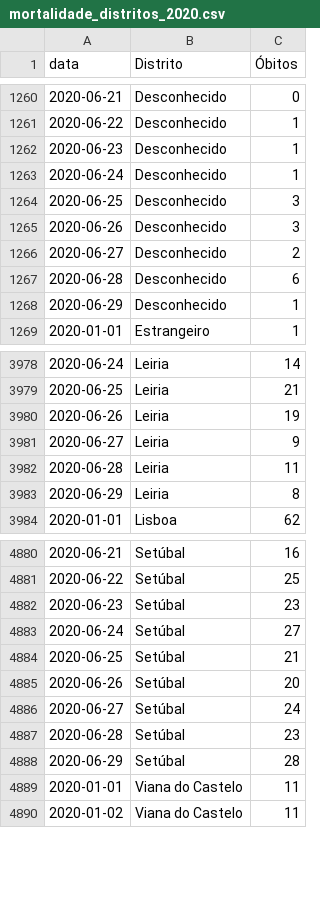
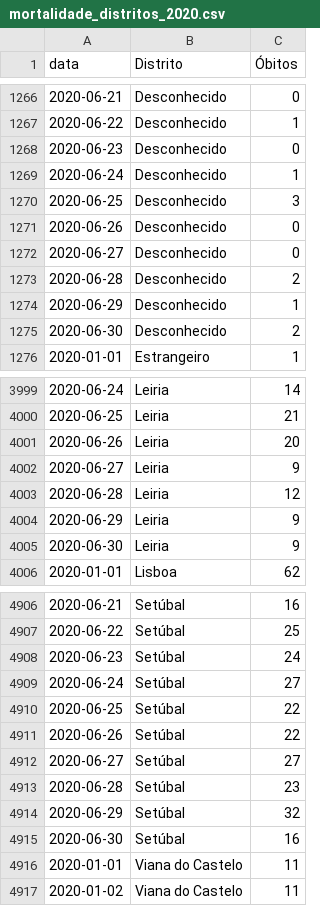
Before and after one commit to covid19pt/covid-19-pt-data, a CSV file: mortalidade_distritos_2020.csv, drawn as a sheet; only a part is shown, gaps mark what is left out; the diff covers the shown part only.

```diff
--- a/mortalidade_distritos_2020.csv
+++ b/mortalidade_distritos_2020.csv
@@ -1261,9 +1267,10 @@ data,Distrito,Óbitos
 2020-06-22,Desconhecido,1
-2020-06-23,Desconhecido,1
+2020-06-23,Desconhecido,0
 2020-06-24,Desconhecido,1
 2020-06-25,Desconhecido,3
-2020-06-26,Desconhecido,3
-2020-06-27,Desconhecido,2
-2020-06-28,Desconhecido,6
+2020-06-26,Desconhecido,0
+2020-06-27,Desconhecido,0
+2020-06-28,Desconhecido,2
 2020-06-29,Desconhecido,1
+2020-06-30,Desconhecido,2
 2020-01-01,Estrangeiro,1
@@ -3979,6 +4000,7 @@ data,Distrito,Óbitos
 2020-06-25,Leiria,21
-2020-06-26,Leiria,19
+2020-06-26,Leiria,20
 2020-06-27,Leiria,9
-2020-06-28,Leiria,11
-2020-06-29,Leiria,8
+2020-06-28,Leiria,12
+2020-06-29,Leiria,9
+2020-06-30,Leiria,9
 2020-01-01,Lisboa,62
@@ -4881,9 +4907,10 @@ data,Distrito,Óbitos
 2020-06-22,Setúbal,25
-2020-06-23,Setúbal,23
+2020-06-23,Setúbal,24
 2020-06-24,Setúbal,27
-2020-06-25,Setúbal,21
-2020-06-26,Setúbal,20
-2020-06-27,Setúbal,24
+2020-06-25,Setúbal,22
+2020-06-26,Setúbal,22
+2020-06-27,Setúbal,27
 2020-06-28,Setúbal,23
-2020-06-29,Setúbal,28
+2020-06-29,Setúbal,32
+2020-06-30,Setúbal,16
 2020-01-01,Viana do Castelo,11
```
Also changed, not shown: 28 added rows and 42 edited cells elsewhere in this file, mortalidade.csv.
